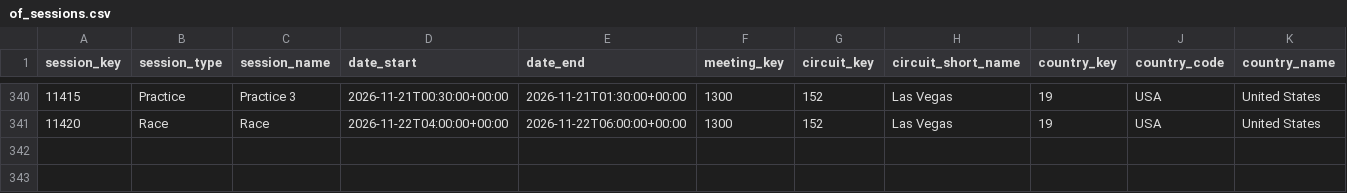
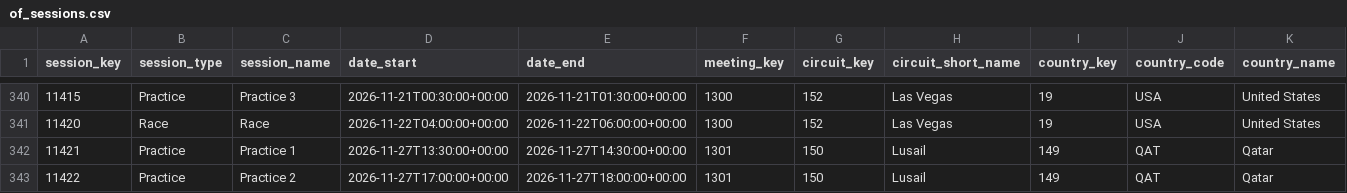
Before and after one commit to Seangoh97/f1-predictions, a CSV file: data/of_sessions.csv, drawn as a sheet; only a part is shown, gaps mark what is left out; rows hold the shown columns only; the diff names each change by its address in the sheet, - before the commit and + after, or states it on an @@ line.

```diff
--- a/data/of_sessions.csv
+++ b/data/of_sessions.csv
+row 342: 11421 | Practice | Practice 1 | 2026-11-27T13:30:00+00:00 | 2026-11-27T14:30:00+00:00 | 1301 | 150 | Lusail | 149 | QAT | Qatar
+row 343: 11422 | Practice | Practice 2 | 2026-11-27T17:00:00+00:00 | 2026-11-27T18:00:00+00:00 | 1301 | 150 | Lusail | 149 | QAT | Qatar
```
Also changed, not shown: 4 other files.
